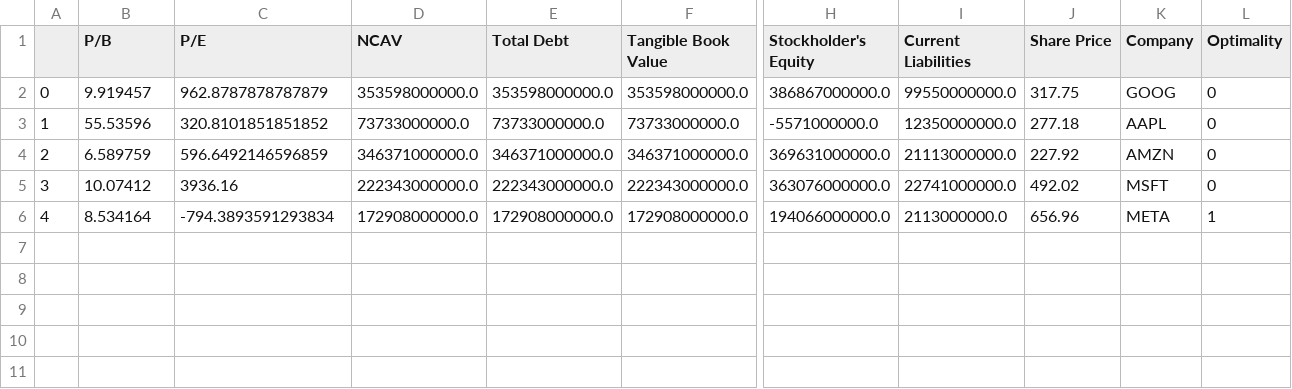
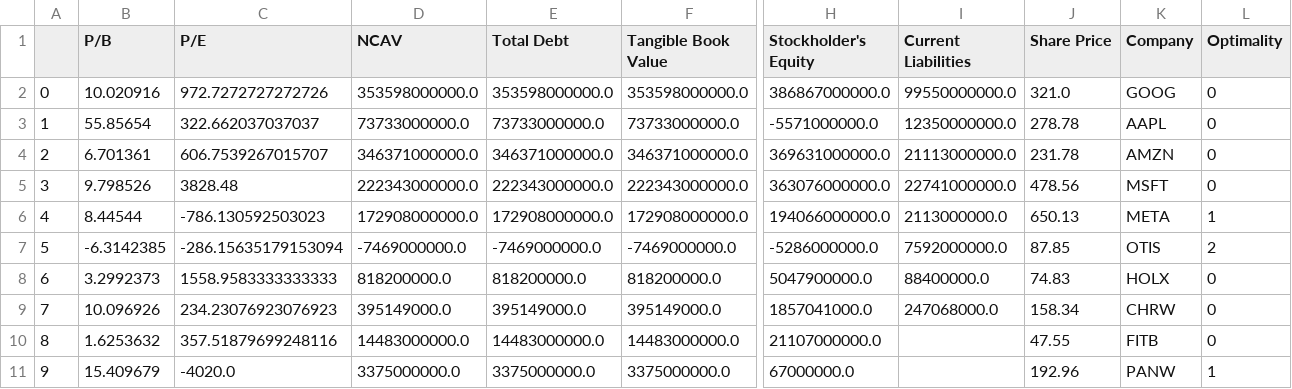
Before and after one commit to csce585-mlsystems/CSCE585ProjectROI, a CSV file: projectCode/MLLifecycle/ModelDevelopmentAndTraining/preparedDataset.csv, drawn as a sheet; only a part is shown, gaps mark what is left out; rows hold the shown columns only; the diff names each change by its address in the sheet, - before the commit and + after, or states it on an @@ line.

Commit message:
Nearly finished with integration of model. Debugging runtime errors, modified the notebooks and added placeholders for inserting code. Also added some more dirs to support directory structure

```diff
--- a/projectCode/MLLifecycle/ModelDevelopmentAndTraining/preparedDataset.csv
+++ b/projectCode/MLLifecycle/ModelDevelopmentAndTraining/preparedDataset.csv
-B2 (P/B): 9.919457
+B2 (P/B): 10.020916
-C2 (P/E): 962.8787878787879
+C2 (P/E): 972.7272727272726
-J2 (Share Price): 317.75
+J2 (Share Price): 321.0
-B3 (P/B): 55.53596
+B3 (P/B): 55.85654
-C3 (P/E): 320.8101851851852
+C3 (P/E): 322.662037037037
-J3 (Share Price): 277.18
+J3 (Share Price): 278.78
-B4 (P/B): 6.589759
+B4 (P/B): 6.701361
-C4 (P/E): 596.6492146596859
+C4 (P/E): 606.7539267015707
-J4 (Share Price): 227.92
+J4 (Share Price): 231.78
-B5 (P/B): 10.07412
+B5 (P/B): 9.798526
-C5 (P/E): 3936.16
+C5 (P/E): 3828.48
-J5 (Share Price): 492.02
+J5 (Share Price): 478.56
-B6 (P/B): 8.534164
+B6 (P/B): 8.44544
-C6 (P/E): -794.3893591293834
+C6 (P/E): -786.130592503023
-J6 (Share Price): 656.96
+J6 (Share Price): 650.13
+row 7: 5 | -6.3142385 | -286.15635179153094 | -7469000000.0 | -7469000000.0 | -7469000000.0 | -5286000000.0 | 7592000000.0 | 87.85 | OTIS | 2
+row 8: 6 | 3.2992373 | 1558.9583333333333 | 818200000.0 | 818200000.0 | 818200000.0 | 5047900000.0 | 88400000.0 | 74.83 | HOLX | 0
+row 9: 7 | 10.096926 | 234.23076923076923 | 395149000.0 | 395149000.0 | 395149000.0 | 1857041000.0 | 247068000.0 | 158.34 | CHRW | 0
+row 10: 8 | 1.6253632 | 357.51879699248116 | 14483000000.0 | 14483000000.0 | 14483000000.0 | 21107000000.0 |  | 47.55 | FITB | 0
+row 11: 9 | 15.409679 | -4020.0 | 3375000000.0 | 3375000000.0 | 3375000000.0 | 67000000.0 |  | 192.96 | PANW | 1
```
Also changed, not shown: 4 other files.
